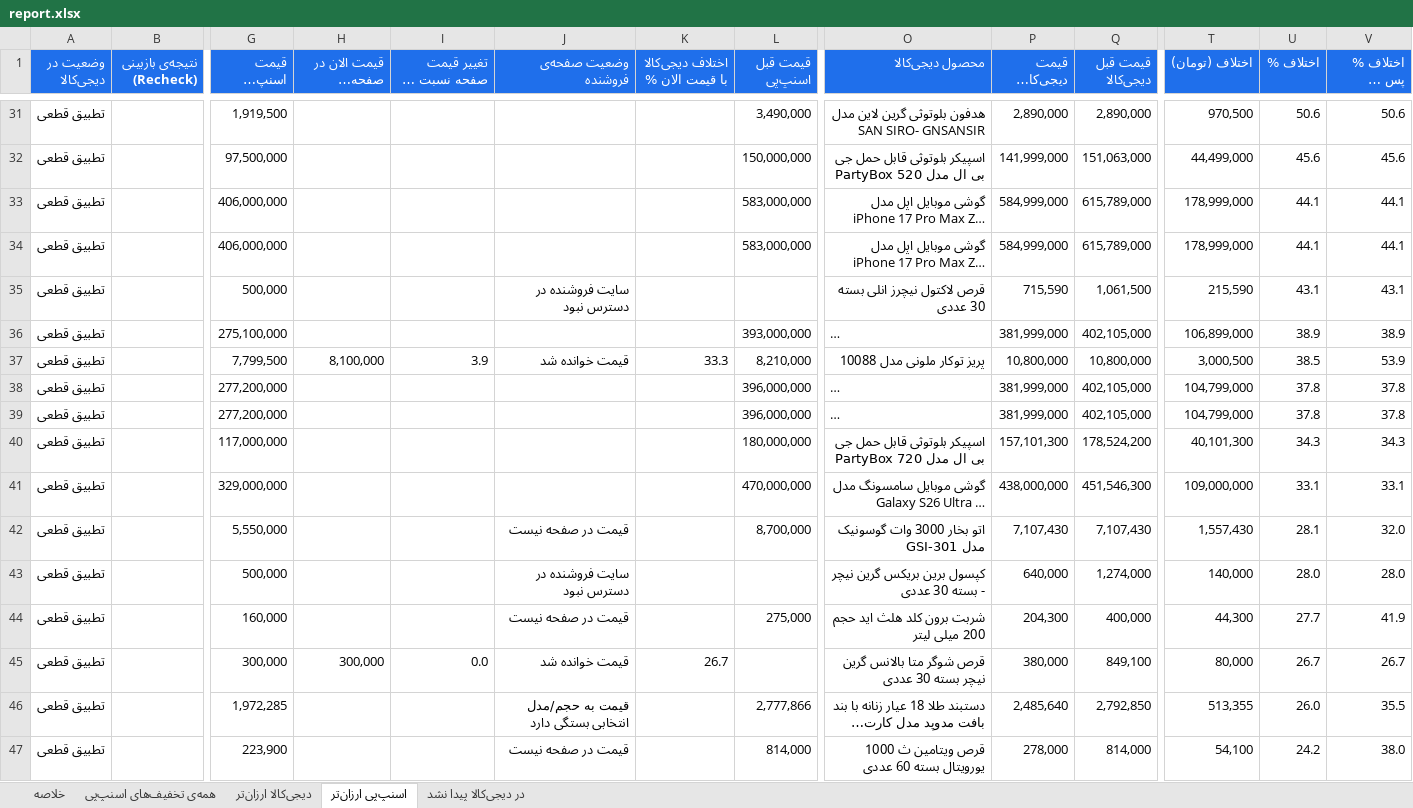
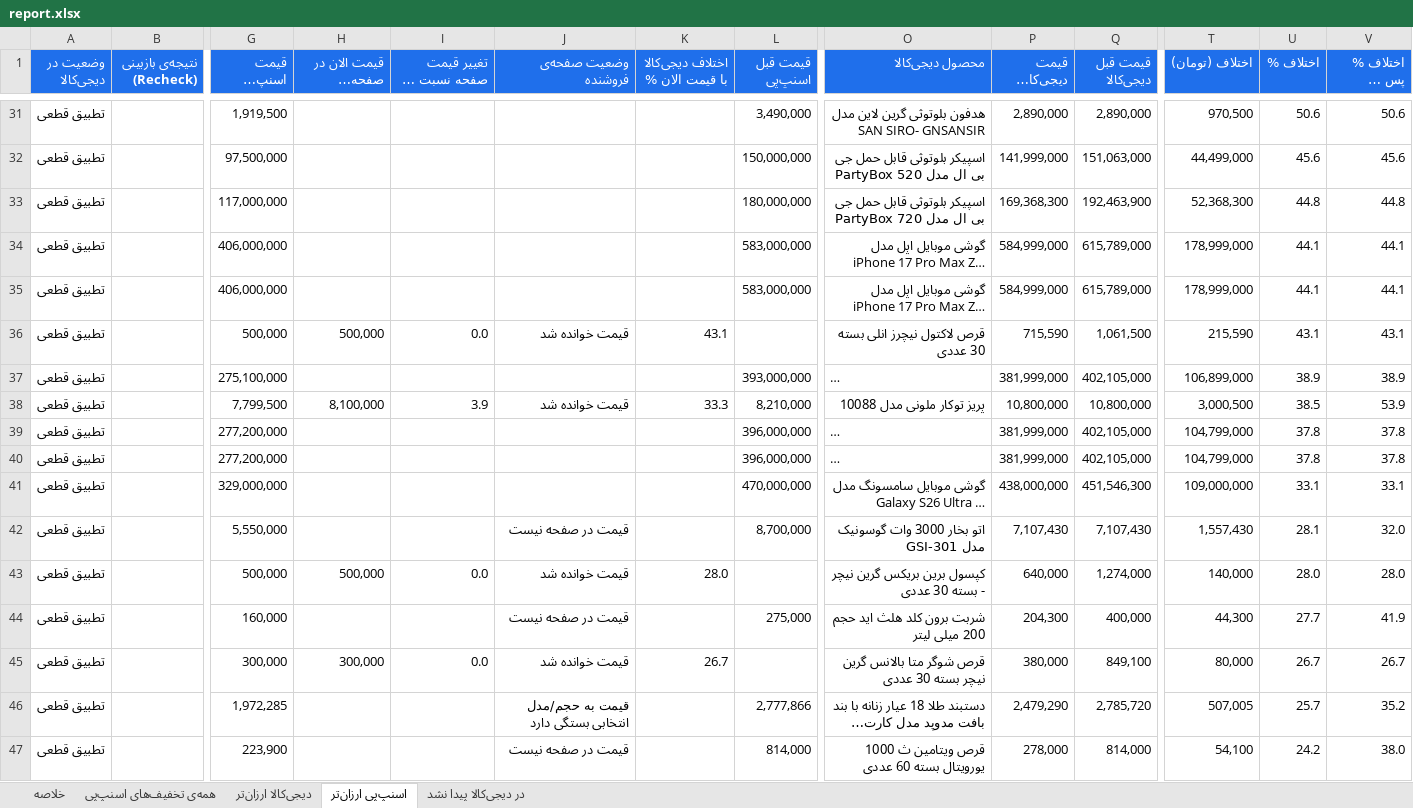
Before and after one commit to Ehsan-Moeininejad/snapppay-vs-digikala, an Excel workbook: data/report.xlsx, sheet اسنپ‌پی ارزان‌تر, drawn as a sheet; only a part is shown, gaps mark what is left out; long unchanged cells end in …; values as stored, in another font and other column widths than the file's, no borders; removed rows and columns are numbered as before the commit, all else as after; rows hold the shown columns only; the diff covers the shown part only; the diff names each change by its address in the sheet, - before the commit and + after, or states it on an @@ line.

```diff
--- a/data/report.xlsx (sheet اسنپ‌پی ارزان‌تر)
+++ b/data/report.xlsx (sheet اسنپ‌پی ارزان‌تر)
+row 33: تطبیق قطعی |  | 117,000,000 |  |  |  |  | 180,000,000 | اسپیکر بلوتوثی قابل حمل جی بی ال مدل PartyBox 720 | 169,368,300 | 192,463,900 | 52,368,300 | 44.8 | 44.8
-H36 (قیمت الان در صفحه‌ی فروشنده): (empty)
+H36 (قیمت الان در صفحه‌ی فروشنده): 500,000
-I36 (تغییر قیمت صفحه نسبت به لندینگ %): (empty)
+I36 (تغییر قیمت صفحه نسبت به لندینگ %): 0.0
-J36 (وضعیت صفحه‌ی فروشنده): سایت فروشنده در دسترس نبود
+J36 (وضعیت صفحه‌ی فروشنده): قیمت خوانده شد
-K36 (اختلاف دیجی‌کالا با قیمت الان %): (empty)
+K36 (اختلاف دیجی‌کالا با قیمت الان %): 43.1
-row 40: تطبیق قطعی |  | 117,000,000 |  |  |  |  | 180,000,000 | اسپیکر بلوتوثی قابل حمل جی بی ال مدل PartyBox 720 | 157,101,300 | 178,524,200 | 40,101,300 | 34.3 | 34.3
-H43 (قیمت الان در صفحه‌ی فروشنده): (empty)
+H43 (قیمت الان در صفحه‌ی فروشنده): 500,000
-I43 (تغییر قیمت صفحه نسبت به لندینگ %): (empty)
+I43 (تغییر قیمت صفحه نسبت به لندینگ %): 0.0
-J43 (وضعیت صفحه‌ی فروشنده): سایت فروشنده در دسترس نبود
+J43 (وضعیت صفحه‌ی فروشنده): قیمت خوانده شد
-K43 (اختلاف دیجی‌کالا با قیمت الان %): (empty)
+K43 (اختلاف دیجی‌کالا با قیمت الان %): 28.0
-P46 (قیمت دیجی‌کالا (تومان)): 2,485,640
+P46 (قیمت دیجی‌کالا (تومان)): 2,479,290
-Q46 (قیمت قبل دیجی‌کالا): 2,792,850
+Q46 (قیمت قبل دیجی‌کالا): 2,785,720
-T46 (اختلاف (تومان)): 513,355
+T46 (اختلاف (تومان)): 507,005
-U46 (اختلاف %): 26.0
+U46 (اختلاف %): 25.7
-V46 (اختلاف % پس از کش‌بک): 35.5
+V46 (اختلاف % پس از کش‌بک): 35.2
```
Also changed, not shown: 5 added rows, 4 removed rows and 31 edited cells elsewhere in this sheet, sheet همه‌ی تخفیف‌های اسنپ‌پی, sheet دیجی‌کالا ارزان‌تر, sheet در دیجی‌کالا پیدا نشد, sheet خلاصه, 4 other files.
